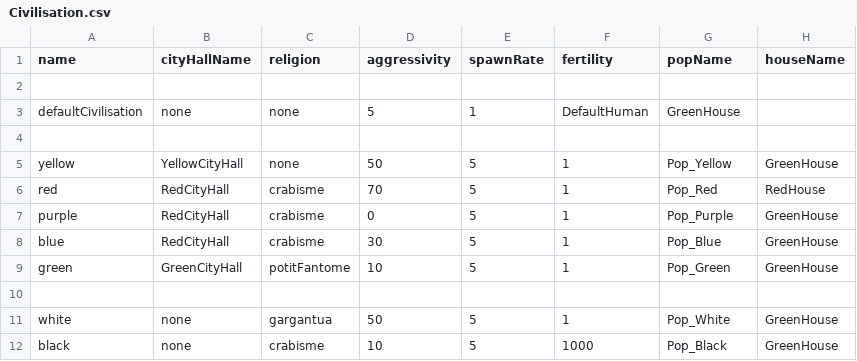
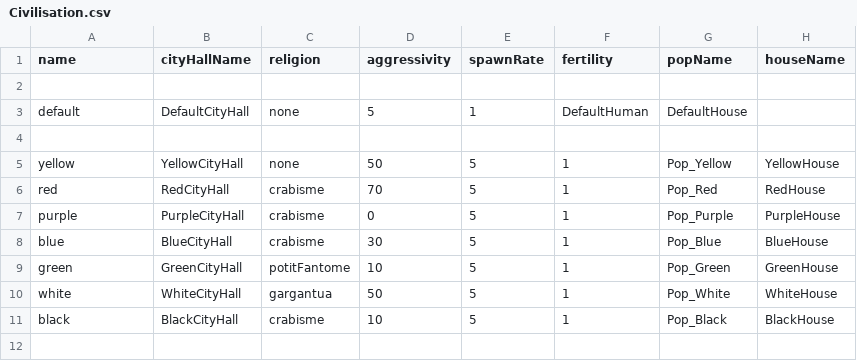
Before and after one commit to Maxime-juncker/HumanSI, a CSV file: Assets/Presets/Civilisation.csv, drawn as a sheet.

```diff
--- a/Assets/Presets/Civilisation.csv
+++ b/Assets/Presets/Civilisation.csv
@@ -2,11 +2,10 @@ name,cityHallName,religion,aggressivity,spawnRate,fertility,popName,houseName
 
-defaultCivilisation,none,none,5,1,DefaultHuman,GreenHouse
+default,DefaultCityHall,none,5,1,DefaultHuman,DefaultHouse
 
-yellow,YellowCityHall,none,50,5,1,Pop_Yellow,GreenHouse
+yellow,YellowCityHall,none,50,5,1,Pop_Yellow,YellowHouse
 red,RedCityHall,crabisme,70,5,1,Pop_Red,RedHouse
-purple,RedCityHall,crabisme,0,5,1,Pop_Purple,GreenHouse
-blue,RedCityHall,crabisme,30,5,1,Pop_Blue,GreenHouse
+purple,PurpleCityHall,crabisme,0,5,1,Pop_Purple,PurpleHouse
+blue,BlueCityHall,crabisme,30,5,1,Pop_Blue,BlueHouse
 green,GreenCityHall,potitFantome,10,5,1,Pop_Green,GreenHouse
-
-white,none,gargantua,50,5,1,Pop_White,GreenHouse
-black,none,crabisme,10,5,1000,Pop_Black,GreenHouse
+white,WhiteCityHall,gargantua,50,5,1,Pop_White,WhiteHouse
+black,BlackCityHall,crabisme,10,5,1,Pop_Black,BlackHouse
```
Also changed, not shown: Assets/Presets/Presets.csv, 9 other files.
